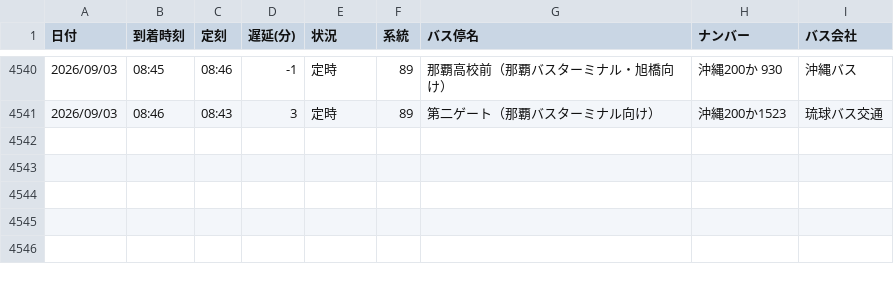
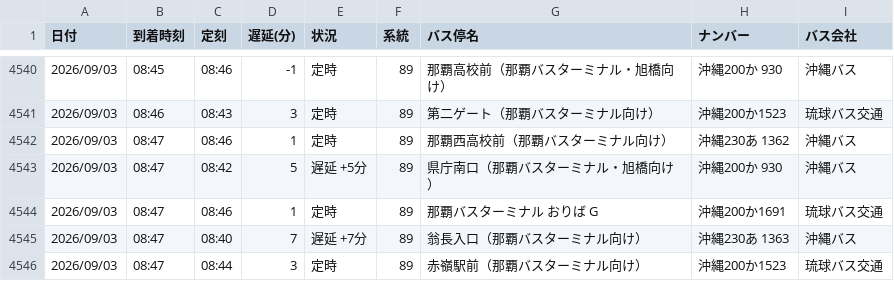
Before and after one commit to uy819/bus-tracker2, a CSV file: data/raw/89_up/bus_arrival_log.csv, drawn as a sheet; only a part is shown, gaps mark what is left out.

```diff
--- a/data/raw/89_up/bus_arrival_log.csv
+++ b/data/raw/89_up/bus_arrival_log.csv
@@ -4541 +4541,6 @@
 2026/09/03,08:46,08:43,3,定時,89,第二ゲート（那覇バスターミナル向け）,沖縄200か1523,琉球バス交通
+2026/09/03,08:47,08:46,1,定時,89,那覇西高校前（那覇バスターミナル向け）,沖縄230あ 1362,沖縄バス
+2026/09/03,08:47,08:42,5,遅延 +5分,89,県庁南口（那覇バスターミナル・旭橋向け）,沖縄200か 930,沖縄バス
+2026/09/03,08:47,08:46,1,定時,89,那覇バスターミナル　おりば G,沖縄200か1691,琉球バス交通
+2026/09/03,08:47,08:40,7,遅延 +7分,89,翁長入口（那覇バスターミナル向け）,沖縄230あ 1363 ,沖縄バス
+2026/09/03,08:47,08:44,3,定時,89,赤嶺駅前（那覇バスターミナル向け）,沖縄200か1523,琉球バス交通
```
Also changed, not shown: 1 other file.
